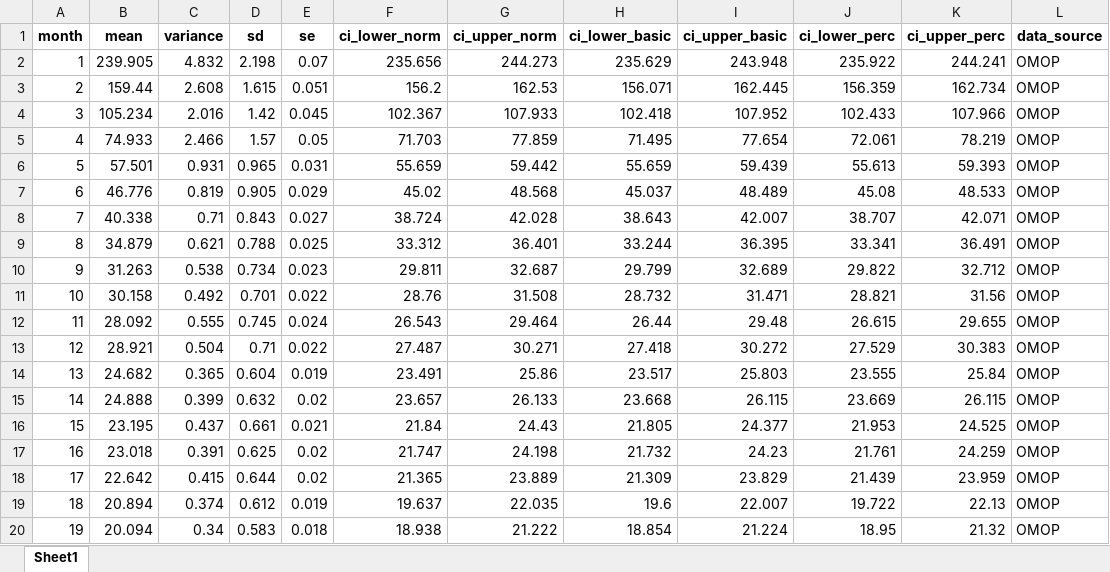
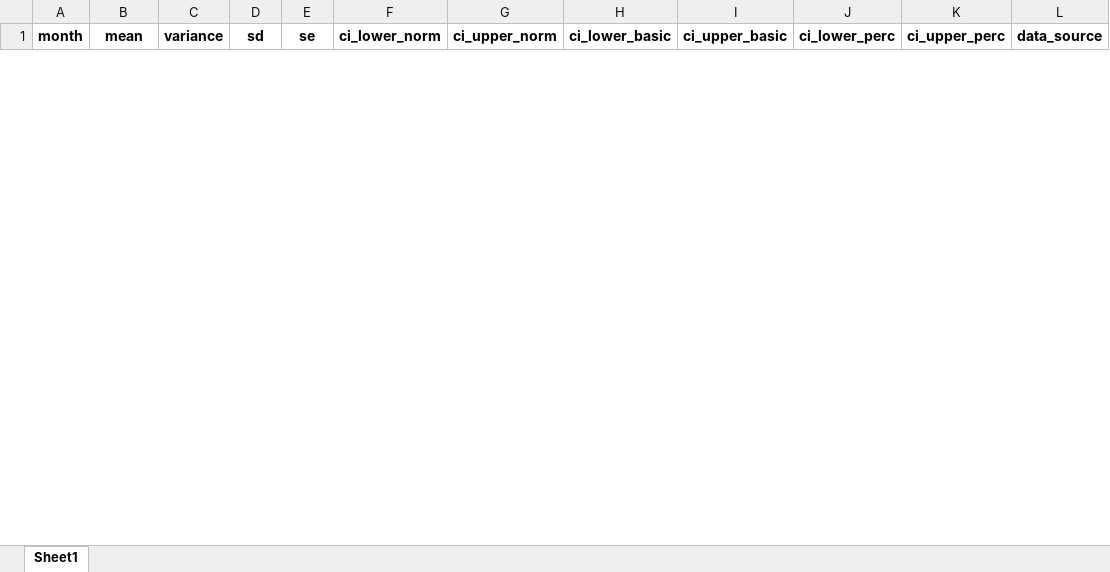
Before and after one commit to HEOR-NDORMS/OMOP-Validation-Study, an Excel workbook: OMOP Analysis/Results/SecondaryCareAnalysis/Comparison/OP/monthly_bootstrap_combined_data_visits_users.xlsx, sheet Sheet1, drawn as a sheet; only a part is shown; values as stored, in another font and other column widths than the file's, no borders; removed rows and columns are numbered as before the commit, all else as after; the diff covers the shown part only; the diff names each change by its address in the sheet, - before the commit and + after, or states it on an @@ line.

Commit message:
Update monthly_bootstrap_combined_data_visits_users.xlsx

```diff
--- a/OMOP Analysis/Results/SecondaryCareAnalysis/Comparison/OP/monthly_bootstrap_combined_data_visits_users.xlsx (sheet Sheet1)
+++ b/OMOP Analysis/Results/SecondaryCareAnalysis/Comparison/OP/monthly_bootstrap_combined_data_visits_users.xlsx (sheet Sheet1)
-row 2: 1 | 239.905 | 4.832 | 2.198 | 0.07 | 235.656 | 244.273 | 235.629 | 243.948 | 235.922 | 244.241 | OMOP
-row 3: 2 | 159.44 | 2.608 | 1.615 | 0.051 | 156.2 | 162.53 | 156.071 | 162.445 | 156.359 | 162.734 | OMOP
-row 4: 3 | 105.234 | 2.016 | 1.42 | 0.045 | 102.367 | 107.933 | 102.418 | 107.952 | 102.433 | 107.966 | OMOP
-row 5: 4 | 74.933 | 2.466 | 1.57 | 0.05 | 71.703 | 77.859 | 71.495 | 77.654 | 72.061 | 78.219 | OMOP
-row 6: 5 | 57.501 | 0.931 | 0.965 | 0.031 | 55.659 | 59.442 | 55.659 | 59.439 | 55.613 | 59.393 | OMOP
-row 7: 6 | 46.776 | 0.819 | 0.905 | 0.029 | 45.02 | 48.568 | 45.037 | 48.489 | 45.08 | 48.533 | OMOP
-row 8: 7 | 40.338 | 0.71 | 0.843 | 0.027 | 38.724 | 42.028 | 38.643 | 42.007 | 38.707 | 42.071 | OMOP
-row 9: 8 | 34.879 | 0.621 | 0.788 | 0.025 | 33.312 | 36.401 | 33.244 | 36.395 | 33.341 | 36.491 | OMOP
-row 10: 9 | 31.263 | 0.538 | 0.734 | 0.023 | 29.811 | 32.687 | 29.799 | 32.689 | 29.822 | 32.712 | OMOP
-row 11: 10 | 30.158 | 0.492 | 0.701 | 0.022 | 28.76 | 31.508 | 28.732 | 31.471 | 28.821 | 31.56 | OMOP
-row 12: 11 | 28.092 | 0.555 | 0.745 | 0.024 | 26.543 | 29.464 | 26.44 | 29.48 | 26.615 | 29.655 | OMOP
-row 13: 12 | 28.921 | 0.504 | 0.71 | 0.022 | 27.487 | 30.271 | 27.418 | 30.272 | 27.529 | 30.383 | OMOP
-row 14: 13 | 24.682 | 0.365 | 0.604 | 0.019 | 23.491 | 25.86 | 23.517 | 25.803 | 23.555 | 25.84 | OMOP
-row 15: 14 | 24.888 | 0.399 | 0.632 | 0.02 | 23.657 | 26.133 | 23.668 | 26.115 | 23.669 | 26.115 | OMOP
-row 16: 15 | 23.195 | 0.437 | 0.661 | 0.021 | 21.84 | 24.43 | 21.805 | 24.377 | 21.953 | 24.525 | OMOP
-row 17: 16 | 23.018 | 0.391 | 0.625 | 0.02 | 21.747 | 24.198 | 21.732 | 24.23 | 21.761 | 24.259 | OMOP
-row 18: 17 | 22.642 | 0.415 | 0.644 | 0.02 | 21.365 | 23.889 | 21.309 | 23.829 | 21.439 | 23.959 | OMOP
-row 19: 18 | 20.894 | 0.374 | 0.612 | 0.019 | 19.637 | 22.035 | 19.6 | 22.007 | 19.722 | 22.13 | OMOP
-row 20: 19 | 20.094 | 0.34 | 0.583 | 0.018 | 18.938 | 21.222 | 18.854 | 21.224 | 18.95 | 21.32 | OMOP
```
Also changed, not shown: 48 added rows and 29 removed rows elsewhere in this sheet.
